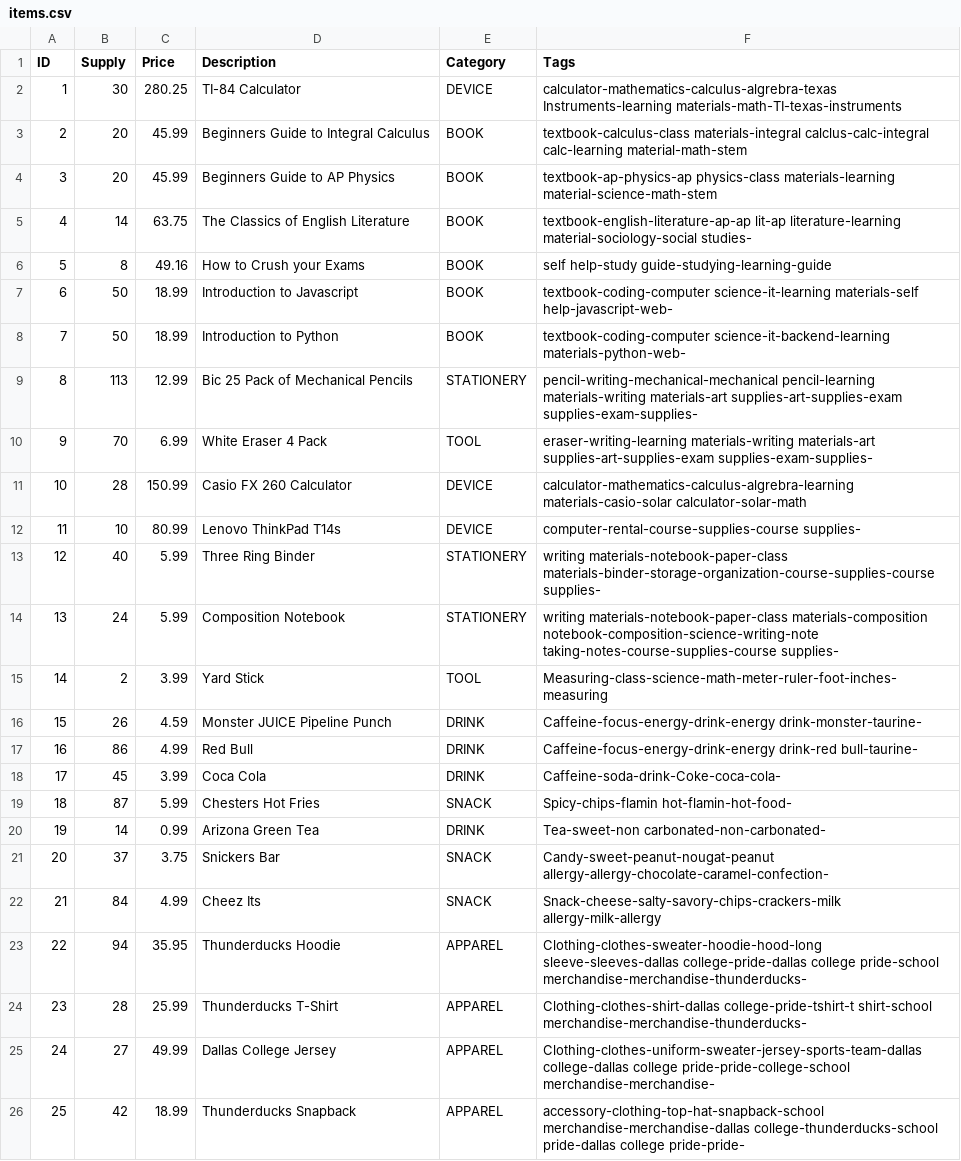
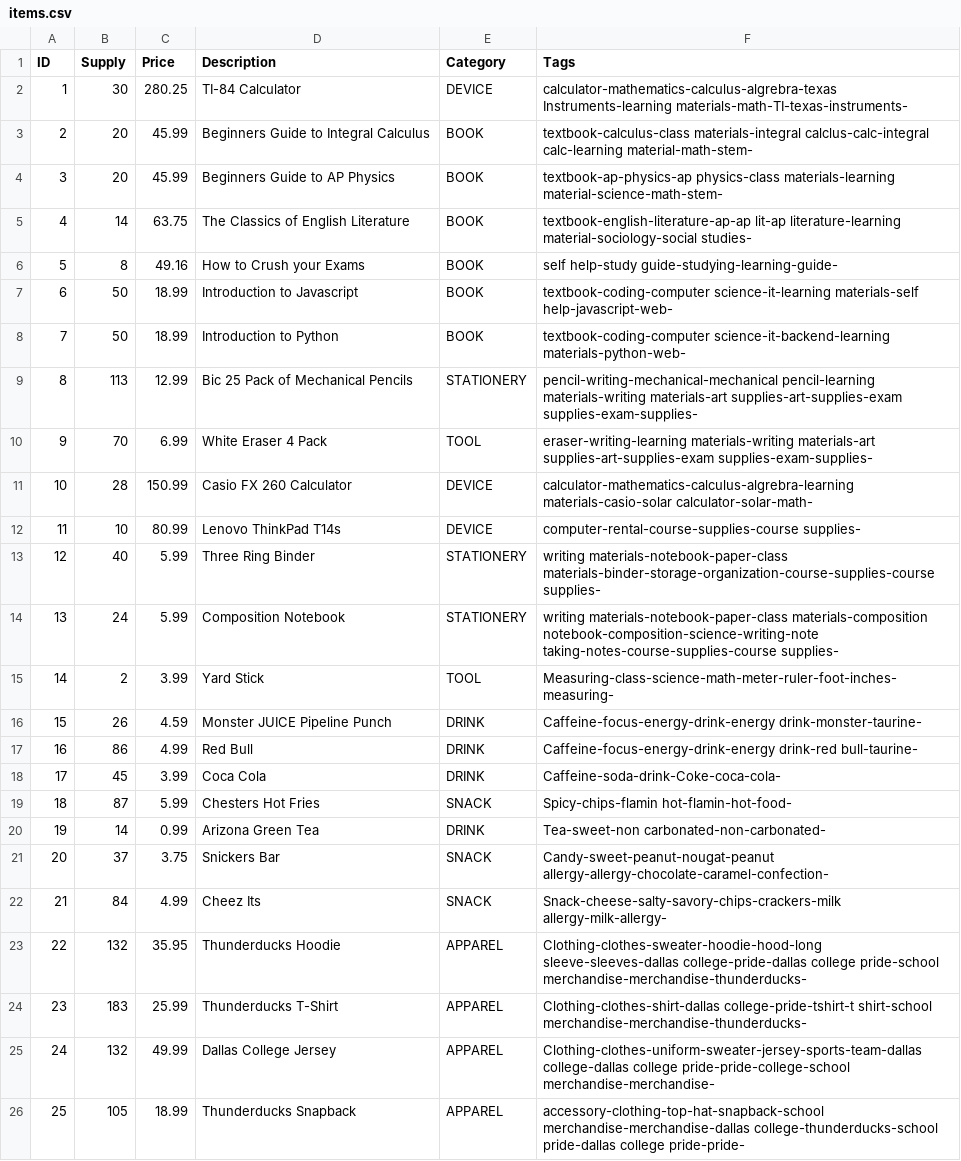
Before and after one commit to OTZYDK/team-government, a CSV file: backend/src/data/items.csv, drawn as a sheet.

```diff
--- a/backend/src/data/items.csv
+++ b/backend/src/data/items.csv
@@ -1,7 +1,7 @@
 ID,Supply,Price,Description,Category,Tags
-1,30,280.25,TI-84 Calculator,DEVICE,calculator-mathematics-calculus-algrebra-texas Instruments-learning materials-math-TI-texas-instruments
-2,20,45.99,Beginners Guide to Integral Calculus,BOOK,textbook-calculus-class materials-integral calclus-calc-integral calc-learning material-math-stem
-3,20,45.99,Beginners Guide to AP Physics,BOOK,textbook-ap-physics-ap physics-class materials-learning material-science-math-stem
+1,30,280.25,TI-84 Calculator,DEVICE,calculator-mathematics-calculus-algrebra-texas Instruments-learning materials-math-TI-texas-instruments-
+2,20,45.99,Beginners Guide to Integral Calculus,BOOK,textbook-calculus-class materials-integral calclus-calc-integral calc-learning material-math-stem-
+3,20,45.99,Beginners Guide to AP Physics,BOOK,textbook-ap-physics-ap physics-class materials-learning material-science-math-stem-
 4,14,63.75,The Classics of English Literature,BOOK,textbook-english-literature-ap-ap lit-ap literature-learning material-sociology-social studies-
-5,8,49.16,How to Crush your Exams,BOOK,self help-study guide-studying-learning-guide
+5,8,49.16,How to Crush your Exams,BOOK,self help-study guide-studying-learning-guide-
 6,50,18.99,Introduction to Javascript,BOOK,textbook-coding-computer science-it-learning materials-self help-javascript-web-
@@ -10,3 +10,3 @@ ID,Supply,Price,Description,Category,Tags
 9,70,6.99,White Eraser 4 Pack,TOOL,eraser-writing-learning materials-writing materials-art supplies-art-supplies-exam supplies-exam-supplies-
-10,28,150.99,Casio FX 260 Calculator,DEVICE,calculator-mathematics-calculus-algrebra-learning materials-casio-solar calculator-solar-math
+10,28,150.99,Casio FX 260 Calculator,DEVICE,calculator-mathematics-calculus-algrebra-learning materials-casio-solar calculator-solar-math-
 11,10,80.99,Lenovo ThinkPad T14s,DEVICE,computer-rental-course-supplies-course supplies-
@@ -14,3 +14,3 @@ ID,Supply,Price,Description,Category,Tags
 13,24,5.99,Composition Notebook,STATIONERY,writing materials-notebook-paper-class materials-composition notebook-composition-science-writing-note taking-notes-course-supplies-course supplies-
-14,2,3.99,Yard Stick,TOOL,Measuring-class-science-math-meter-ruler-foot-inches-measuring
+14,2,3.99,Yard Stick,TOOL,Measuring-class-science-math-meter-ruler-foot-inches-measuring-
 15,26,4.59,Monster JUICE Pipeline Punch,DRINK,Caffeine-focus-energy-drink-energy drink-monster-taurine-
@@ -21,6 +21,6 @@ ID,Supply,Price,Description,Category,Tags
 20,37,3.75,Snickers Bar,SNACK,Candy-sweet-peanut-nougat-peanut allergy-allergy-chocolate-caramel-confection-
-21,84,4.99,Cheez Its,SNACK,Snack-cheese-salty-savory-chips-crackers-milk allergy-milk-allergy
-22,94,35.95,Thunderducks Hoodie,APPAREL,Clothing-clothes-sweater-hoodie-hood-long sleeve-sleeves-dallas college-pride-dallas college pride-school merchandise-merchandise-thunderducks-
-23,28,25.99,Thunderducks T-Shirt,APPAREL,Clothing-clothes-shirt-dallas college-pride-tshirt-t shirt-school merchandise-merchandise-thunderducks-
-24,27,49.99,Dallas College Jersey,APPAREL,Clothing-clothes-uniform-sweater-jersey-sports-team-dallas college-dallas college pride-pride-college-school merchandise-merchandise-
-25,42,18.99,Thunderducks Snapback,APPAREL,accessory-clothing-top-hat-snapback-school merchandise-merchandise-dallas college-thunderducks-school pride-dallas college pride-pride-
+21,84,4.99,Cheez Its,SNACK,Snack-cheese-salty-savory-chips-crackers-milk allergy-milk-allergy-
+22,132,35.95,Thunderducks Hoodie,APPAREL,Clothing-clothes-sweater-hoodie-hood-long sleeve-sleeves-dallas college-pride-dallas college pride-school merchandise-merchandise-thunderducks-
+23,183,25.99,Thunderducks T-Shirt,APPAREL,Clothing-clothes-shirt-dallas college-pride-tshirt-t shirt-school merchandise-merchandise-thunderducks-
+24,132,49.99,Dallas College Jersey,APPAREL,Clothing-clothes-uniform-sweater-jersey-sports-team-dallas college-dallas college pride-pride-college-school merchandise-merchandise-
+25,105,18.99,Thunderducks Snapback,APPAREL,accessory-clothing-top-hat-snapback-school merchandise-merchandise-dallas college-thunderducks-school pride-dallas college pride-pride-
```
Also changed, not shown: 5 other files.
